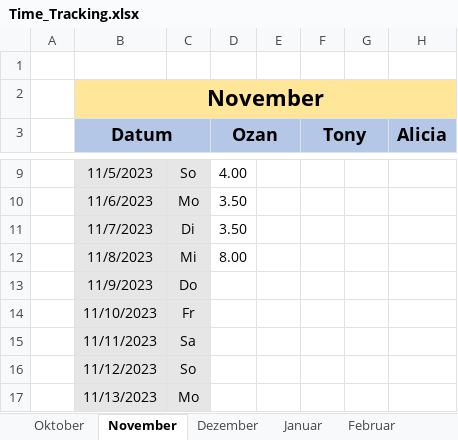
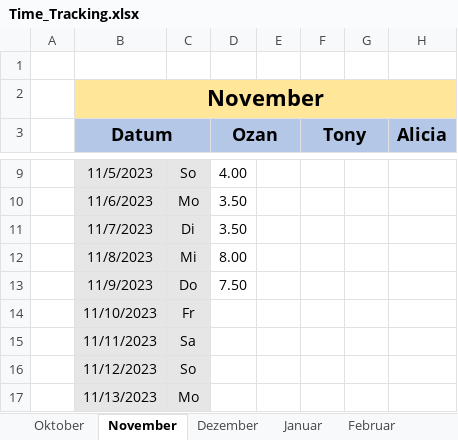
Before and after one commit to Draaven/Projekt-Data-Science, an Excel workbook: Time_Tracking.xlsx, sheet November, drawn as a sheet; only a part is shown, gaps mark what is left out; values as stored, in another font and other column widths than the file's, no borders; the diff names each change by its address in the sheet, - before the commit and + after, or states it on an @@ line.

```diff
--- a/Time_Tracking.xlsx (sheet November)
+++ b/Time_Tracking.xlsx (sheet November)
-D13 (Ozan): (empty)
+D13 (Ozan): 7.50
```
Also changed, not shown: 1 other file.
